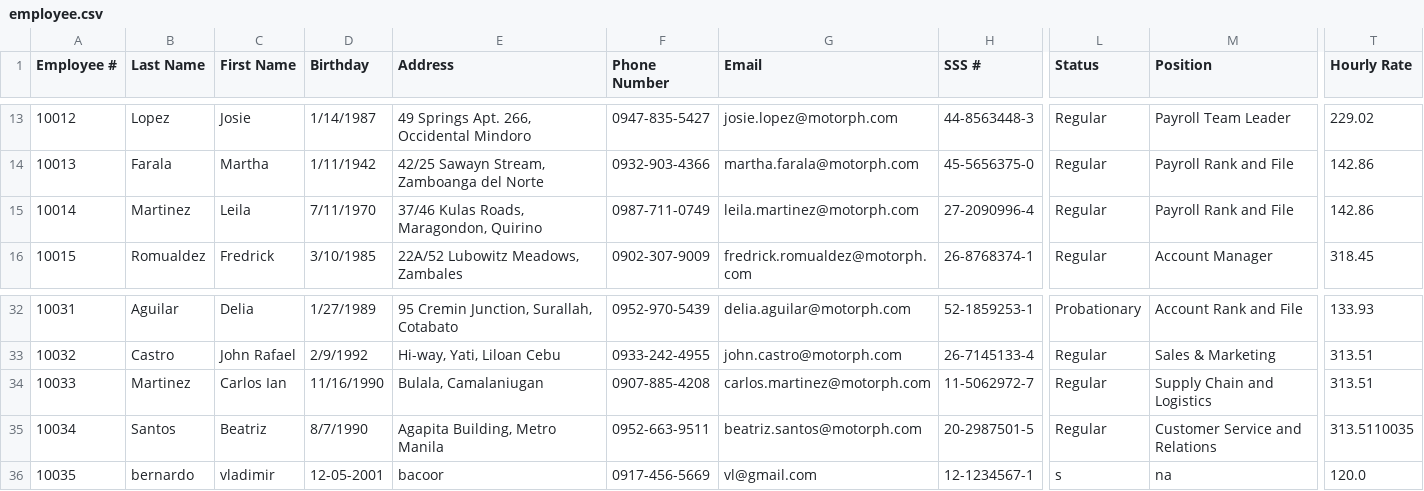
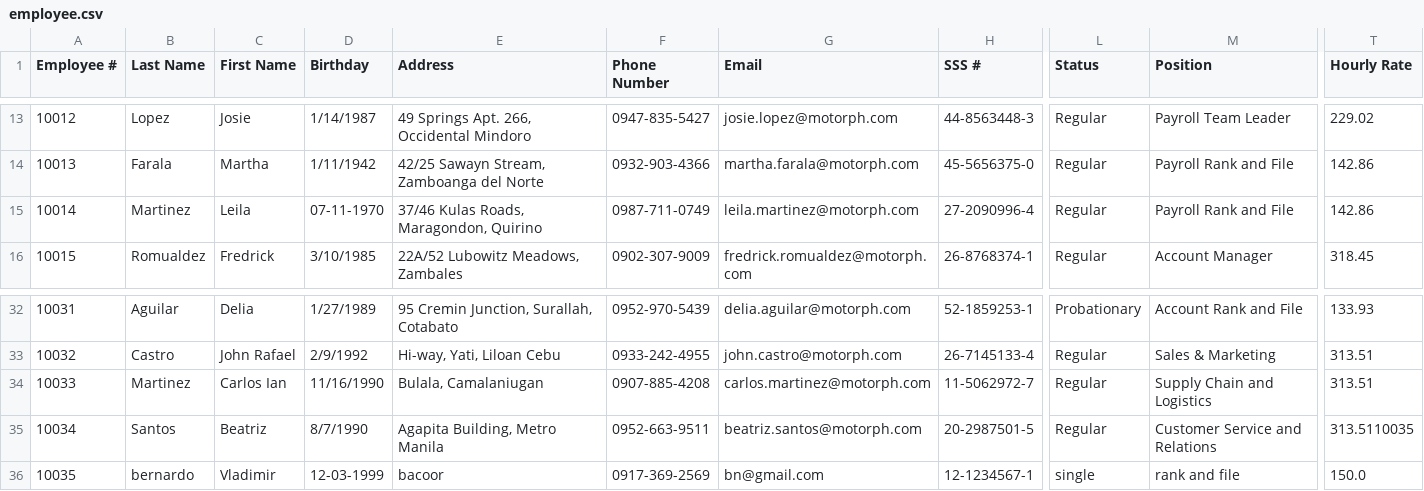
Before and after one commit to hmignacio/oop_s2101, a CSV file: src/main/java/resources/employee.csv, drawn as a sheet; only a part is shown, gaps mark what is left out; the diff names each change by its address in the sheet, - before the commit and + after, or states it on an @@ line.

```diff
--- a/src/main/java/resources/employee.csv
+++ b/src/main/java/resources/employee.csv
-D15 (Birthday): 7/11/1970
+D15 (Birthday): 07-11-1970
-C36 (First Name): vladimir
+C36 (First Name): Vladimir
-D36 (Birthday): 12-05-2001
+D36 (Birthday): 12-03-1999
-F36 (Phone Number): 0917-456-5669
+F36 (Phone Number): 0917-369-2569
-G36 (Email): vl@gmail.com
+G36 (Email): bn@gmail.com
-L36 (Status): s
+L36 (Status): single
-M36 (Position): na
+M36 (Position): rank and file
-T36 (Hourly Rate): 120.0
+T36 (Hourly Rate): 150.0
```
Also changed, not shown: src/main/java/resources/attendance.csv, src/main/java/resources/leaves.csv, 4 other files.
